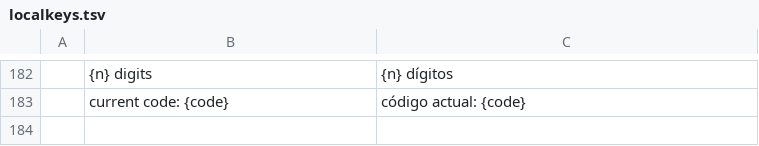
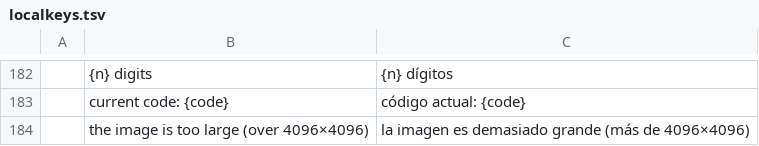
Before and after one commit to Anon5T4R/Local-Keys, a TSV file: i18n/locales/es/localkeys.tsv, drawn as a sheet; only a part is shown, gaps mark what is left out; the diff names each change by its address in the sheet, - before the commit and + after, or states it on an @@ line.

```diff
--- a/i18n/locales/es/localkeys.tsv
+++ b/i18n/locales/es/localkeys.tsv
+row 184:  | the image is too large (over 4096×4096) | la imagen es demasiado grande (más de 4096×4096)
```
Also changed, not shown: i18n/locales/pt-br/localkeys.tsv, 4 other files.
